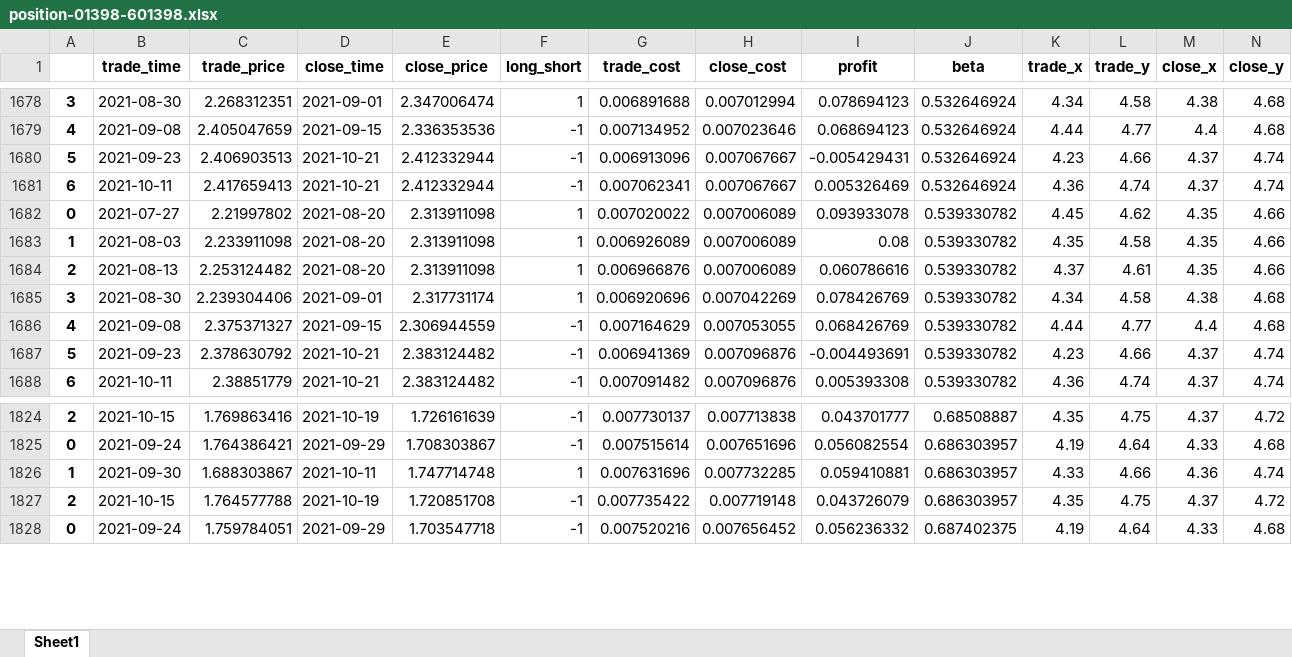
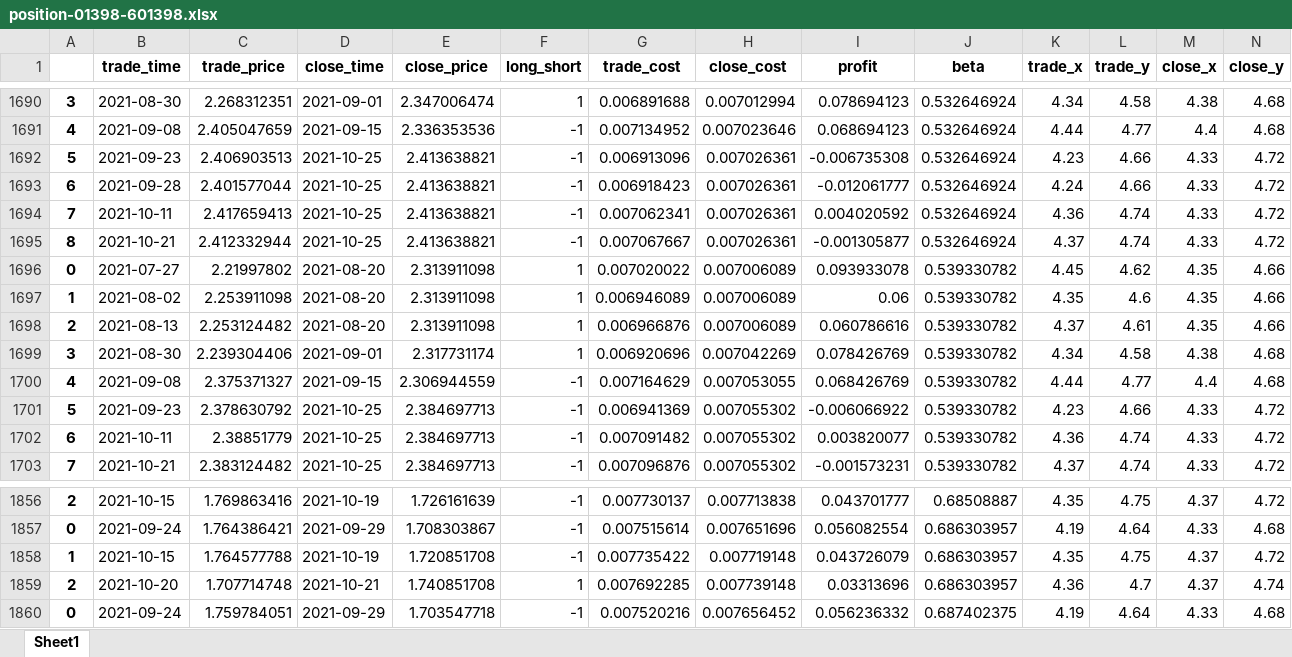
Before and after one commit to quanttrade/product, an Excel workbook: s60_signal/position-01398-601398.xlsx, sheet Sheet1, drawn as a sheet; only a part is shown, gaps mark what is left out; values as stored, in another font and other column widths than the file's, no borders; removed rows and columns are numbered as before the commit, all else as after; rows hold the shown columns only; the diff covers the shown part only; the diff names each change by its address in the sheet, - before the commit and + after, or states it on an @@ line.

```diff
--- a/s60_signal/position-01398-601398.xlsx (sheet Sheet1)
+++ b/s60_signal/position-01398-601398.xlsx (sheet Sheet1)
-D1692 (close_time): 2021-10-21
+D1692 (close_time): 2021-10-25
-E1692 (close_price): 2.412332944
+E1692 (close_price): 2.413638821
-H1692 (close_cost): 0.007067667
+H1692 (close_cost): 0.007026361
-I1692 (profit): -0.005429431
+I1692 (profit): -0.006735308
-M1692 (close_x): 4.37
+M1692 (close_x): 4.33
-N1692 (close_y): 4.74
+N1692 (close_y): 4.72
+row 1693: 6 | 2021-09-28 | 2.401577044 | 2021-10-25 | 2.413638821 | -1 | 0.006918423 | 0.007026361 | -0.012061777 | 0.532646924 | 4.24 | 4.66 | 4.33 | 4.72
-A1694: 6
+A1694: 7
-D1694 (close_time): 2021-10-21
+D1694 (close_time): 2021-10-25
-E1694 (close_price): 2.412332944
+E1694 (close_price): 2.413638821
-H1694 (close_cost): 0.007067667
+H1694 (close_cost): 0.007026361
-I1694 (profit): 0.005326469
+I1694 (profit): 0.004020592
-M1694 (close_x): 4.37
+M1694 (close_x): 4.33
-N1694 (close_y): 4.74
+N1694 (close_y): 4.72
+row 1695: 8 | 2021-10-21 | 2.412332944 | 2021-10-25 | 2.413638821 | -1 | 0.007067667 | 0.007026361 | -0.001305877 | 0.532646924 | 4.37 | 4.74 | 4.33 | 4.72
-B1697 (trade_time): 2021-08-03
+B1697 (trade_time): 2021-08-02
-C1697 (trade_price): 2.233911098
+C1697 (trade_price): 2.253911098
-G1697 (trade_cost): 0.006926089
+G1697 (trade_cost): 0.006946089
-I1697 (profit): 0.08
+I1697 (profit): 0.06
-L1697 (trade_y): 4.58
+L1697 (trade_y): 4.6
-D1701:D1702 (close_time): 2021-10-21
+D1701:D1702 (close_time): 2021-10-25
-E1701:E1702 (close_price): 2.383124482
+E1701:E1702 (close_price): 2.384697713
-H1701:H1702 (close_cost): 0.007096876
+H1701:H1702 (close_cost): 0.007055302
-I1701 (profit): -0.004493691
+I1701 (profit): -0.006066922
-M1701:M1702 (close_x): 4.37
+M1701:M1702 (close_x): 4.33
-N1701:N1702 (close_y): 4.74
+N1701:N1702 (close_y): 4.72
-I1702 (profit): 0.005393308
+I1702 (profit): 0.003820077
+row 1703: 7 | 2021-10-21 | 2.383124482 | 2021-10-25 | 2.384697713 | -1 | 0.007096876 | 0.007055302 | -0.001573231 | 0.539330782 | 4.37 | 4.74 | 4.33 | 4.72
-row 1826: 1 | 2021-09-30 | 1.688303867 | 2021-10-11 | 1.747714748 | 1 | 0.007631696 | 0.007732285 | 0.059410881 | 0.686303957 | 4.33 | 4.66 | 4.36 | 4.74
-A1858: 2
+A1858: 1
+row 1859: 2 | 2021-10-20 | 1.707714748 | 2021-10-21 | 1.740851708 | 1 | 0.007692285 | 0.007739148 | 0.03313696 | 0.686303957 | 4.36 | 4.7 | 4.37 | 4.74
```
Also changed, not shown: 54 added rows, 27 removed rows and 548 edited cells elsewhere in this sheet, s60_signal/position-00386-600028.xlsx, s60_signal/position-00670-600115.xlsx, 55 other files.
